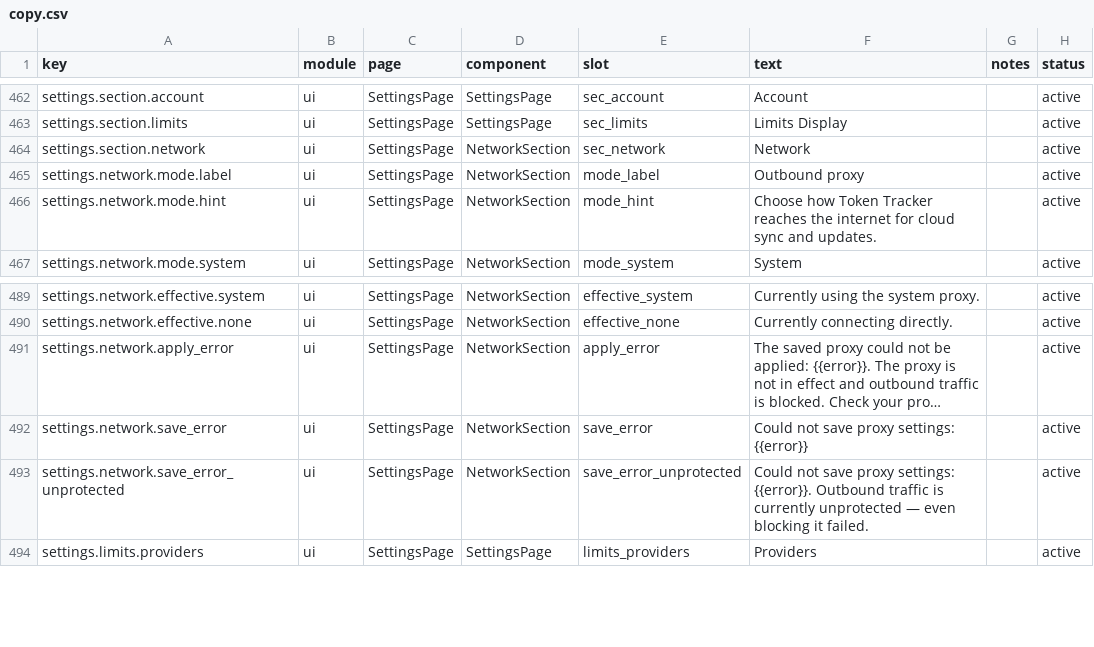
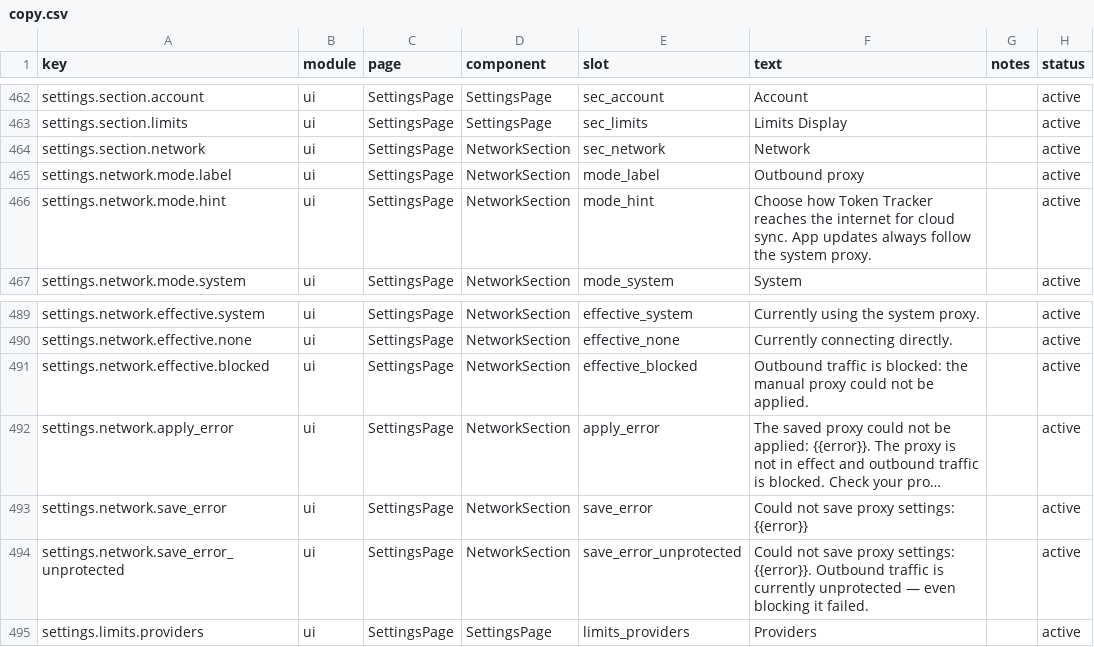
Before and after one commit to mm7894215/tokentracker, a CSV file: dashboard/src/content/copy.csv, drawn as a sheet; only a part is shown, gaps mark what is left out; long unchanged cells end in …; the diff names each change by its address in the sheet, - before the commit and + after, or states it on an @@ line.

```diff
--- a/dashboard/src/content/copy.csv
+++ b/dashboard/src/content/copy.csv
-F466 (text): …for cloud sync and updates.
+F466 (text): …for cloud sync. App updates always follow the system proxy.
+row 491: settings.network.effective.blocked | ui | SettingsPage | NetworkSection | effective_blocked | Outbound traffic is blocked: the manual proxy could not be applied. |  | active
```
Also changed, not shown: 10 other files.
